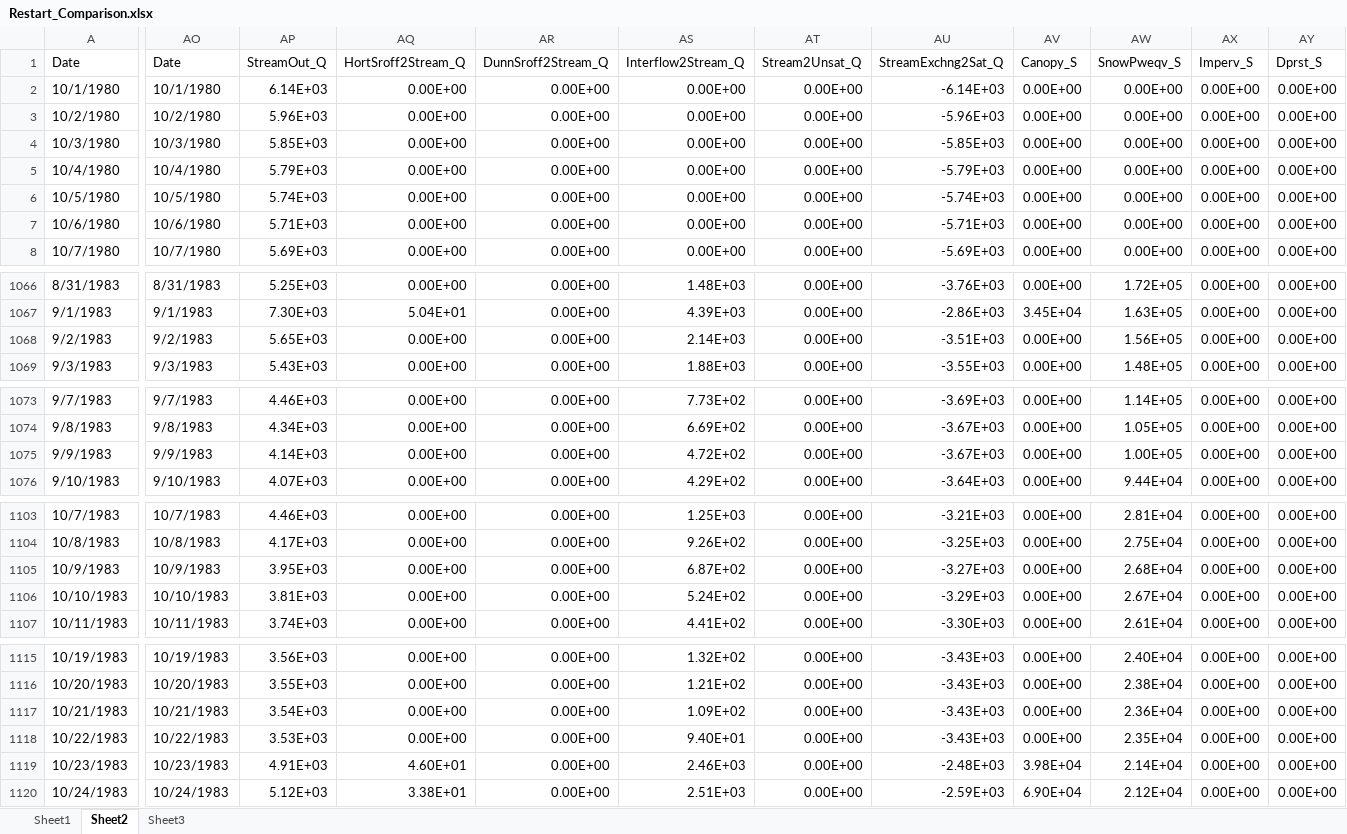
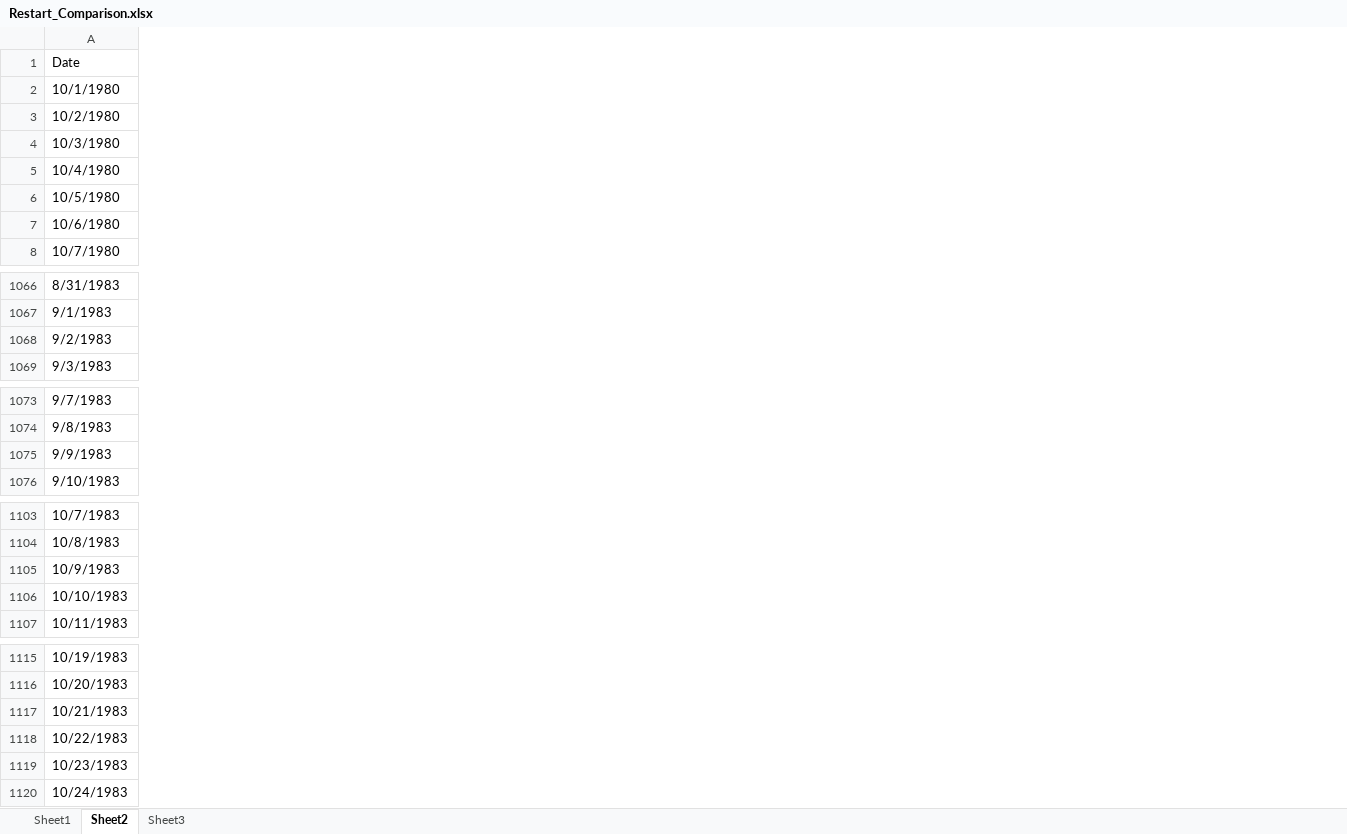
Before and after one commit to rniswon/gsflow_examples, an Excel workbook: sagehen_restart/output/Restart_Comparison.xlsx, sheet Sheet2, drawn as a sheet; only a part is shown, gaps mark what is left out; values as stored, in another font and other column widths than the file's, no cell formats; the diff covers the shown part only; the diff names each change by its address in the sheet, - before the commit and + after, or states it on an @@ line.

```diff
--- a/sagehen_restart/output/Restart_Comparison.xlsx (sheet Sheet2)
+++ b/sagehen_restart/output/Restart_Comparison.xlsx (sheet Sheet2)
-column AO (Date), rows 2-8: 10/1/1980 | 10/2/1980 | 10/3/1980 | 10/4/1980 | 10/5/1980 | 10/6/1980 | 10/7/1980; rows 1066-1069: 8/31/1983 | 9/1/1983 | 9/2/1983 | 9/3/1983; rows 1073-1076: 9/7/1983 | 9/8/1983 | 9/9/1983 | 9/10/1983; rows 1103-1107: 10/7/1983 | 10/8/1983 | 10/9/1983 | 10/10/1983 | 10/11/1983; rows 1115-1120: 10/19/1983 | 10/20/1983 | 10/21/1983 | 10/22/1983 | 10/23/1983 | 10/24/1983
-column AP (StreamOut_Q), rows 2-8: 6.14E+03 | 5.96E+03 | 5.85E+03 | 5.79E+03 | 5.74E+03 | 5.71E+03 | 5.69E+03; rows 1066-1069: 5.25E+03 | 7.30E+03 | 5.65E+03 | 5.43E+03; rows 1073-1076: 4.46E+03 | 4.34E+03 | 4.14E+03 | 4.07E+03; rows 1103-1107: 4.46E+03 | 4.17E+03 | 3.95E+03 | 3.81E+03 | 3.74E+03; rows 1115-1120: 3.56E+03 | 3.55E+03 | 3.54E+03 | 3.53E+03 | 4.91E+03 | 5.12E+03
-column AQ (HortSroff2Stream_Q), rows 2-8: all 0.00E+00; rows 1066-1069: 0.00E+00 | 5.04E+01 | 0.00E+00 | 0.00E+00; rows 1073-1076: all 0.00E+00; rows 1103-1107: all 0.00E+00; rows 1115-1120: 0.00E+00 | 0.00E+00 | 0.00E+00 | 0.00E+00 | 4.60E+01 | 3.38E+01
-column AR (DunnSroff2Stream_Q), rows 2-8: all 0.00E+00; rows 1066-1069: all 0.00E+00; rows 1073-1076: all 0.00E+00; rows 1103-1107: all 0.00E+00; rows 1115-1120: all 0.00E+00
-column AS (Interflow2Stream_Q), rows 2-8: all 0.00E+00; rows 1066-1069: 1.48E+03 | 4.39E+03 | 2.14E+03 | 1.88E+03; rows 1073-1076: 7.73E+02 | 6.69E+02 | 4.72E+02 | 4.29E+02; rows 1103-1107: 1.25E+03 | 9.26E+02 | 6.87E+02 | 5.24E+02 | 4.41E+02; rows 1115-1120: 1.32E+02 | 1.21E+02 | 1.09E+02 | 9.40E+01 | 2.46E+03 | 2.51E+03
-column AT (Stream2Unsat_Q), rows 2-8: all 0.00E+00; rows 1066-1069: all 0.00E+00; rows 1073-1076: all 0.00E+00; rows 1103-1107: all 0.00E+00; rows 1115-1120: all 0.00E+00
-column AU (StreamExchng2Sat_Q), rows 2-8: -6.14E+03 | -5.96E+03 | -5.85E+03 | -5.79E+03 | -5.74E+03 | -5.71E+03 | -5.69E+03; rows 1066-1069: -3.76E+03 | -2.86E+03 | -3.51E+03 | -3.55E+03; rows 1073-1076: -3.69E+03 | -3.67E+03 | -3.67E+03 | -3.64E+03; rows 1103-1107: -3.21E+03 | -3.25E+03 | -3.27E+03 | -3.29E+03 | -3.30E+03; rows 1115-1120: -3.43E+03 | -3.43E+03 | -3.43E+03 | -3.43E+03 | -2.48E+03 | -2.59E+03
-column AV (Canopy_S), rows 2-8: all 0.00E+00; rows 1066-1069: 0.00E+00 | 3.45E+04 | 0.00E+00 | 0.00E+00; rows 1073-1076: all 0.00E+00; rows 1103-1107: all 0.00E+00; rows 1115-1120: 0.00E+00 | 0.00E+00 | 0.00E+00 | 0.00E+00 | 3.98E+04 | 6.90E+04
-column AW (SnowPweqv_S), rows 2-8: all 0.00E+00; rows 1066-1069: 1.72E+05 | 1.63E+05 | 1.56E+05 | 1.48E+05; rows 1073-1076: 1.14E+05 | 1.05E+05 | 1.00E+05 | 9.44E+04; rows 1103-1107: 2.81E+04 | 2.75E+04 | 2.68E+04 | 2.67E+04 | 2.61E+04; rows 1115-1120: 2.40E+04 | 2.38E+04 | 2.36E+04 | 2.35E+04 | 2.14E+04 | 2.12E+04
-column AX (Imperv_S), rows 2-8: all 0.00E+00; rows 1066-1069: all 0.00E+00; rows 1073-1076: all 0.00E+00; rows 1103-1107: all 0.00E+00; rows 1115-1120: all 0.00E+00
-column AY (Dprst_S), rows 2-8: all 0.00E+00; rows 1066-1069: all 0.00E+00; rows 1073-1076: all 0.00E+00; rows 1103-1107: all 0.00E+00; rows 1115-1120: all 0.00E+00
```
Also changed, not shown: 52 removed columns and 53 edited cells elsewhere in this sheet, sheet Sheet3, sheet Sheet1, cell formats, formulas that keep their value, charts or pictures, 3 other files.
